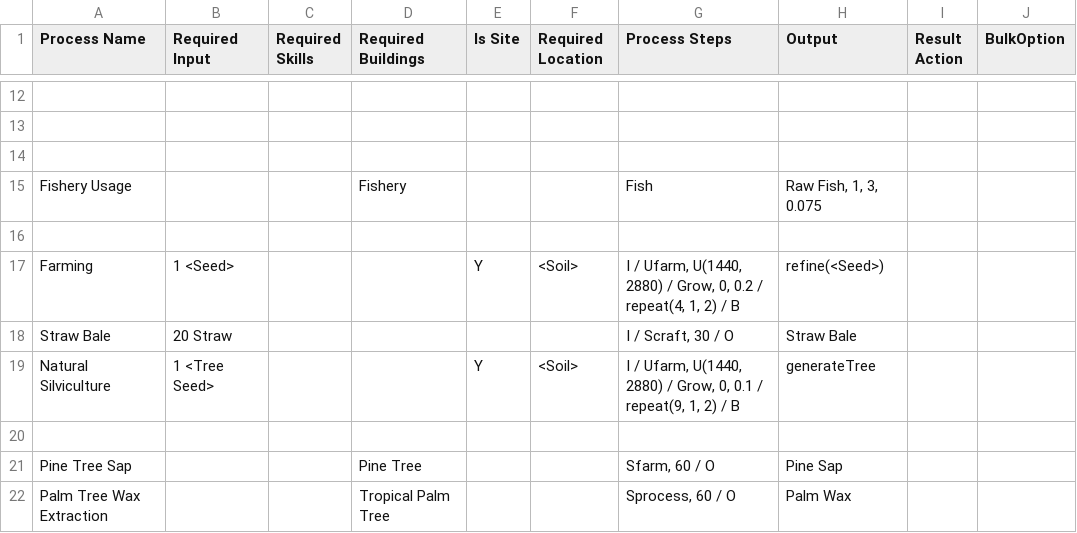
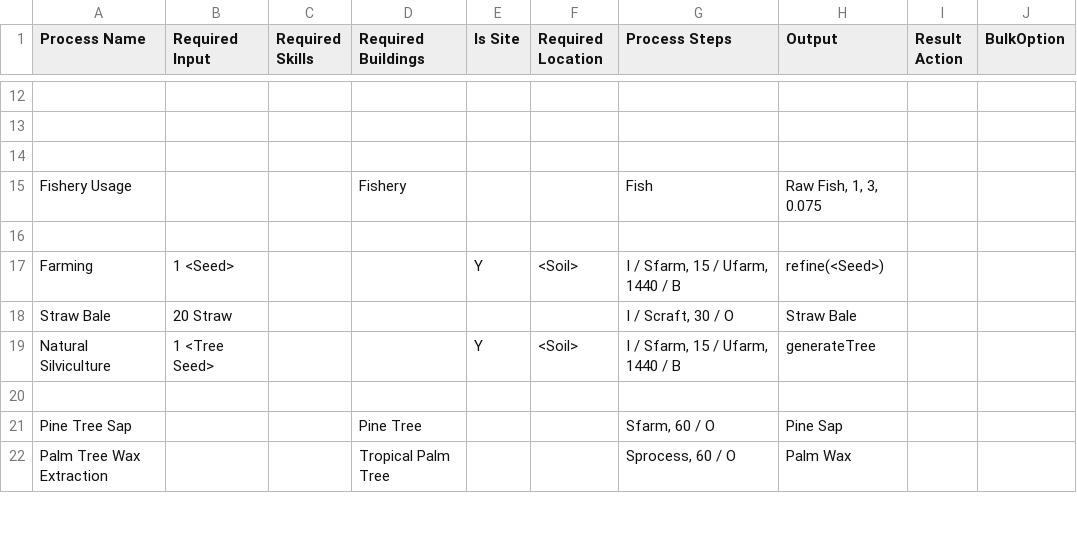
Before and after one commit to dantetam/world, a CSV file: res/items/world-recipes.csv, drawn as a sheet; only a part is shown, gaps mark what is left out.

Commit message:
Harvest vs tile existence bug fix; ethos set initialization; process deconstruct fixes

```diff
--- a/res/items/world-recipes.csv
+++ b/res/items/world-recipes.csv
@@ -16,5 +16,5 @@ Fishery Usage,,,Fishery,,,Fish,"Raw Fish, 1, 3, 0.075",,
 ,,,,,,,,,
-Farming,1 <Seed>,,,Y,<Soil>,"I / Ufarm, U(1440, 2880) / Grow, 0, 0.2 / repeat(4, 1, 2) / B",refine(<Seed>),,
+Farming,1 <Seed>,,,Y,<Soil>,"I / Sfarm, 15 / Ufarm, 1440 / B",refine(<Seed>),,
 Straw Bale,20 Straw,,,,,"I / Scraft, 30 / O",Straw Bale,,
-Natural Silviculture,1 <Tree Seed>,,,Y,<Soil>,"I / Ufarm, U(1440, 2880) / Grow, 0, 0.1 / repeat(9, 1, 2) / B",generateTree,,
+Natural Silviculture,1 <Tree Seed>,,,Y,<Soil>,"I / Sfarm, 15 / Ufarm, 1440 / B",generateTree,,
 ,,,,,,,,,
```
Also changed, not shown: 14 other files.
